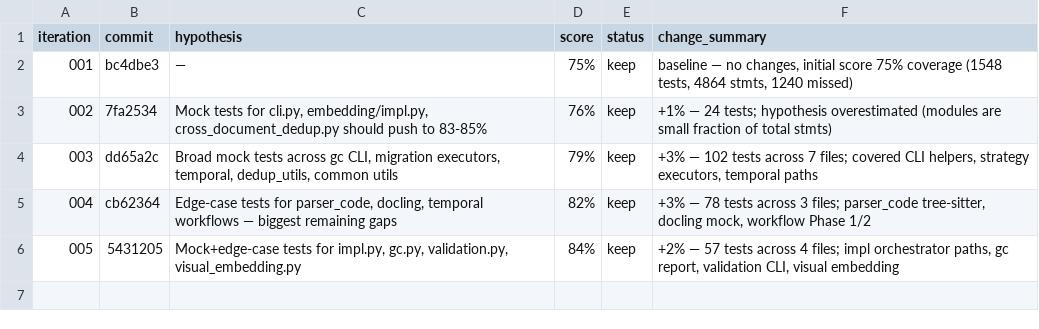
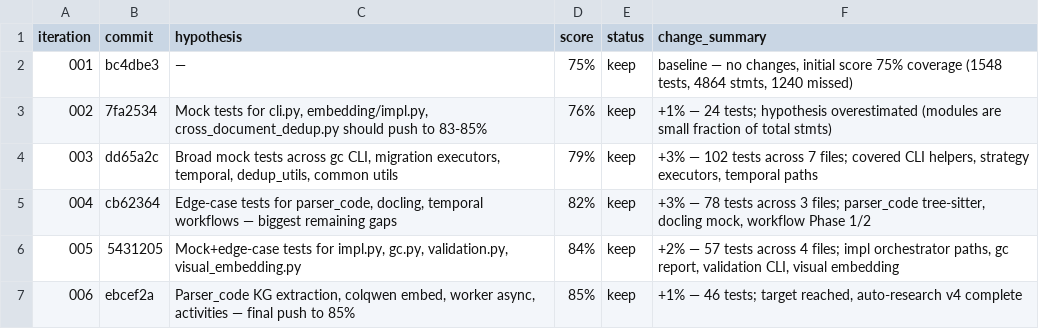
Before and after one commit to JuanSync7/RagWeave, a TSV file: src/ingest/research/iterations.tsv, drawn as a sheet; the diff names each change by its address in the sheet, - before the commit and + after, or states it on an @@ line.

```diff
--- a/src/ingest/research/iterations.tsv
+++ b/src/ingest/research/iterations.tsv
+row 7: 006 | ebcef2a | Parser_code KG extraction, colqwen embed, worker async, activities — final push to 85% | 85% | keep | +1% — 46 tests; target reached, auto-research v4 complete
```
Also changed, not shown: 1 other file.
